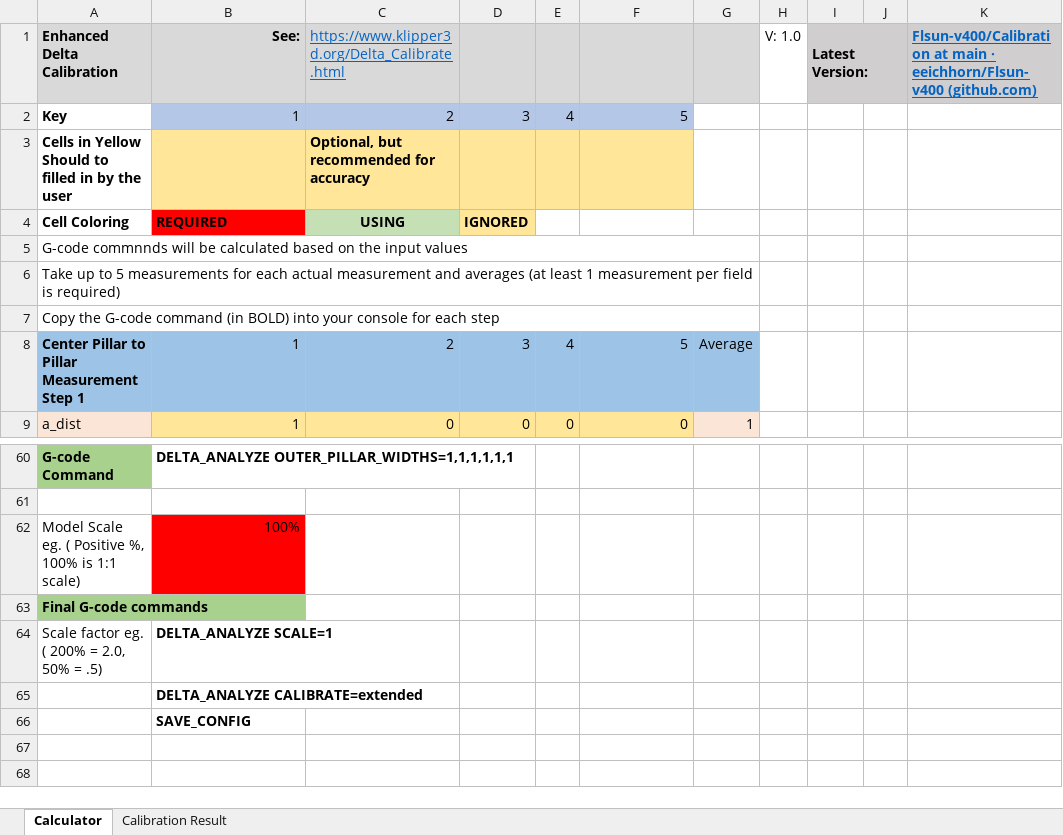
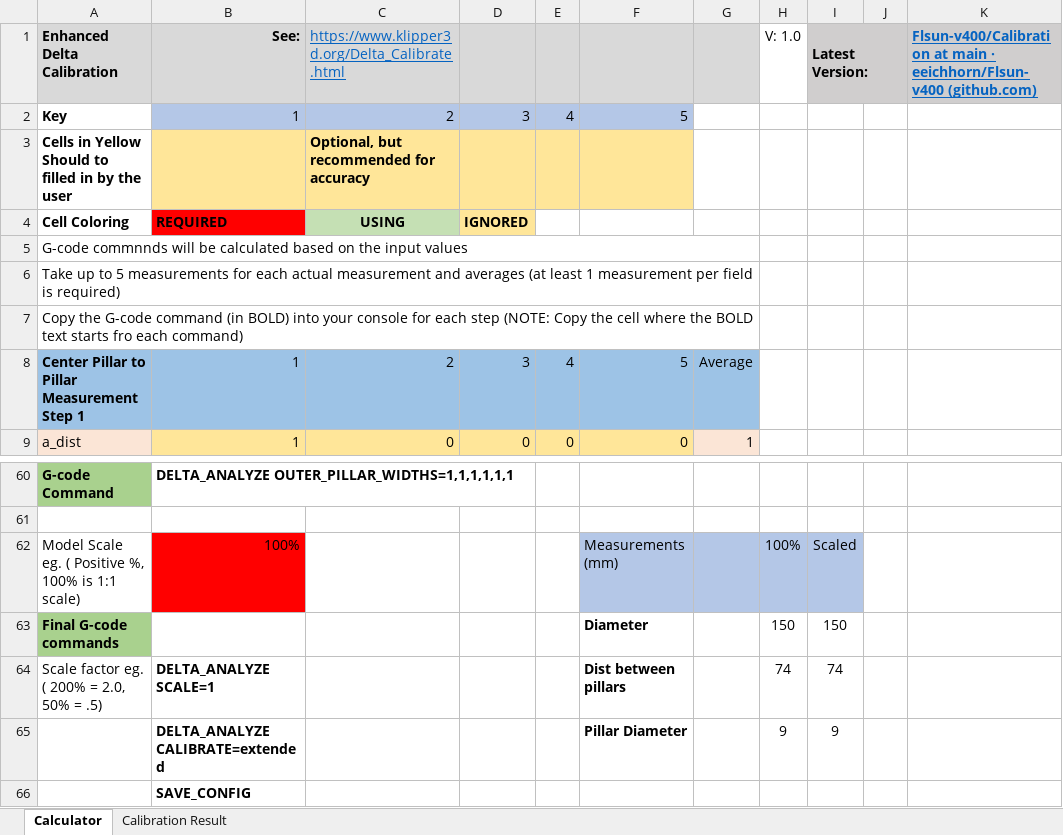
Before and after one commit to eeichhorn/Flsun-v400, an Excel workbook: calibration/EnhancedDeltaWorksheet.xlsx, sheet Calculator, drawn as a sheet; only a part is shown, gaps mark what is left out; values as stored, in another font and other column widths than the file's, no borders; charts and pictures and conditional formats not drawn; removed rows and columns are numbered as before the commit, all else as after; the diff names each change by its address in the sheet, - before the commit and + after, or states it on an @@ line.

Commit message:
worksheet updates

```diff
--- a/calibration/EnhancedDeltaWorksheet.xlsx (sheet Calculator)
+++ b/calibration/EnhancedDeltaWorksheet.xlsx (sheet Calculator)
-A7 (Enhanced Delta Calibration): …each step
+A7 (Enhanced Delta Calibration): …each step (NOTE: Copy the cell where the BOLD text starts fro each command)
-F62: (empty)
+F62: Measurements (mm)
-F62:I62 fill: none
+F62:I62 fill: #B4C7E7
-H62 (V: 1.0): (empty)
+H62 (V: 1.0): 100%
-I62 (Latest Version:): (empty)
+I62 (Latest Version:): Scaled
-row 63: Final G-code commands
+row 63: Final G-code commands |  |  |  |  | Diameter |  | 150 | 150
-F64: (empty)
+F64: Dist between pillars
-H64 (V: 1.0): (empty)
+H64 (V: 1.0): 74
-I64 (Latest Version:): (empty)
+I64 (Latest Version:): 74
-row 65:  | DELTA_ANALYZE CALIBRATE=extended
+row 65:  | DELTA_ANALYZE CALIBRATE=extended |  |  |  | Pillar Diameter |  | 9 | 9
```
Also changed, not shown: 8 other files.
